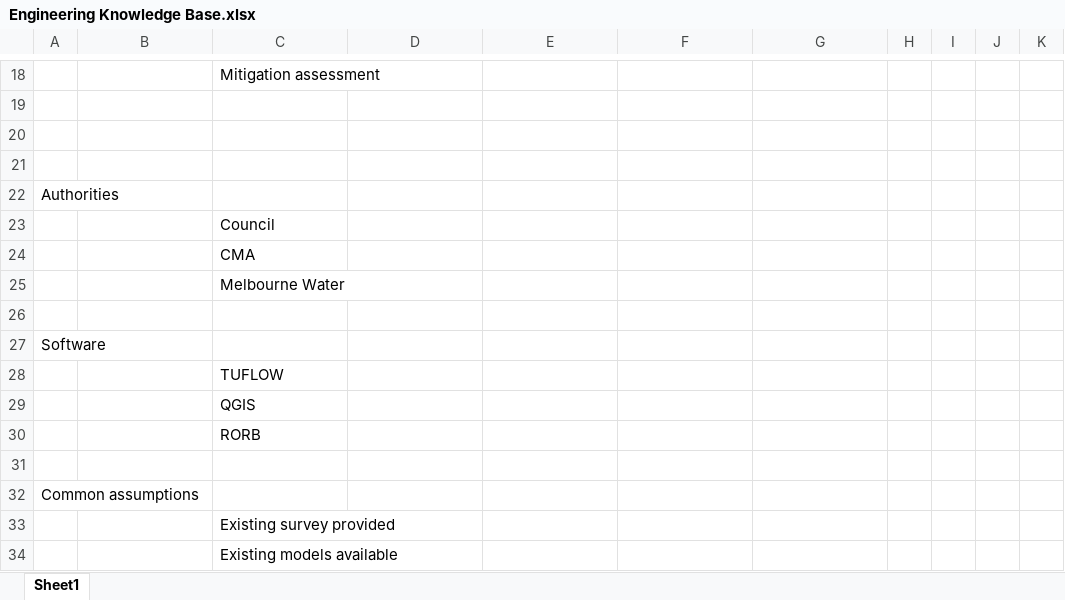
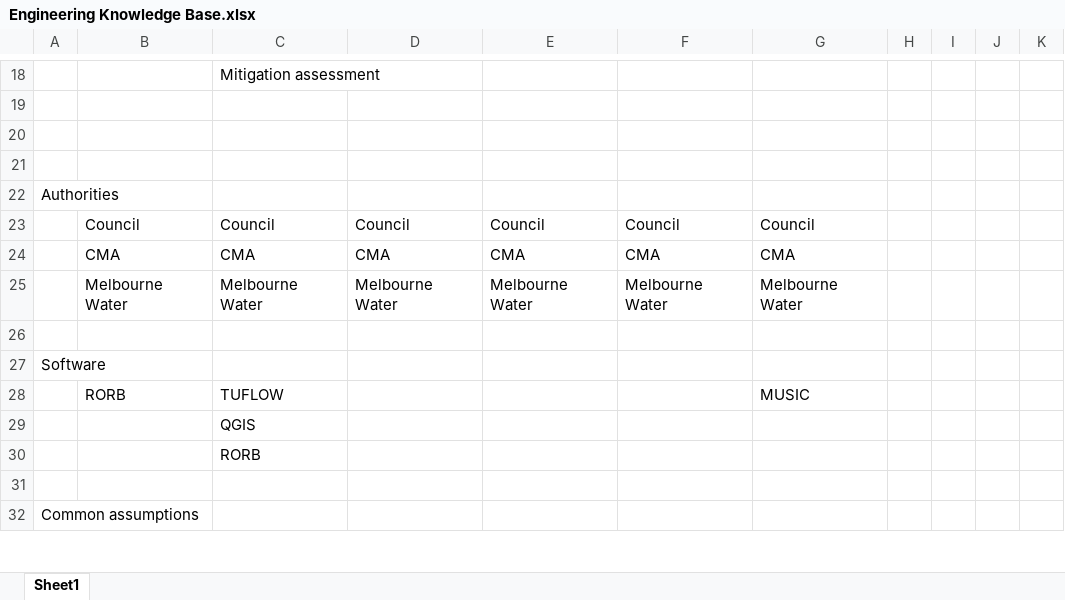
Before and after one commit to MariaMcCrann/Rain-Proposal-Tool, an Excel workbook: Rain-Proposal-Tool/Engineering Knowledge Base.xlsx, sheet Sheet1, drawn as a sheet; only a part is shown, gaps mark what is left out; values as stored, in another font and other column widths than the file's, no borders; removed rows and columns are numbered as before the commit, all else as after; the diff covers the shown part only; the diff names each change by its address in the sheet, - before the commit and + after, or states it on an @@ line.

Commit message:
updates

```diff
--- a/Rain-Proposal-Tool/Engineering Knowledge Base.xlsx (sheet Sheet1)
+++ b/Rain-Proposal-Tool/Engineering Knowledge Base.xlsx (sheet Sheet1)
-row 23:  |  | Council
-row 24:  |  | CMA
-row 25:  |  | Melbourne Water
+row 23:  | Council | Council | Council | Council | Council | Council
+row 24:  | CMA | CMA | CMA | CMA | CMA | CMA
+row 25:  | Melbourne Water | Melbourne Water | Melbourne Water | Melbourne Water | Melbourne Water | Melbourne Water
-row 28:  |  | TUFLOW
+row 28:  | RORB | TUFLOW |  |  |  | MUSIC
-row 33:  |  | Existing survey provided
-row 34:  |  | Existing models available
```
Also changed, not shown: 24 added rows, 8 removed rows and 9 edited cells elsewhere in this sheet.
